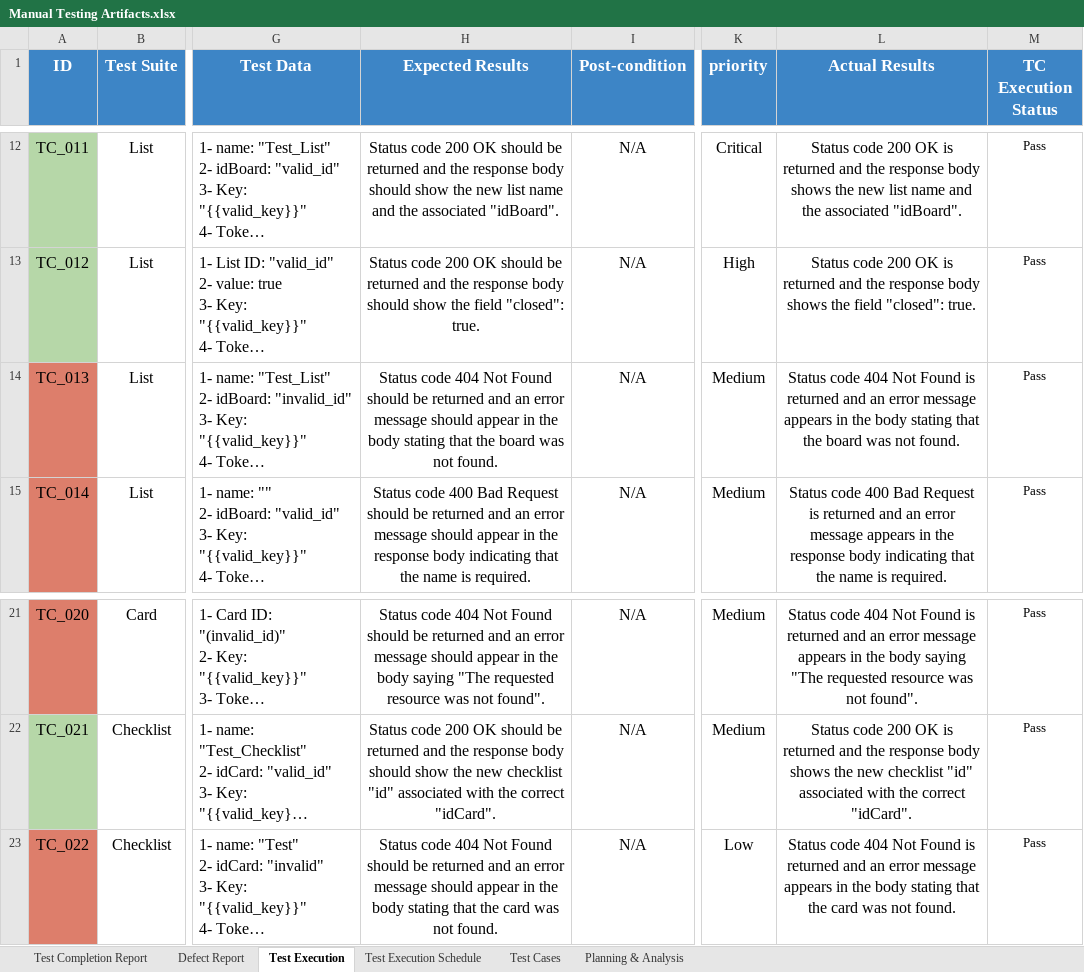
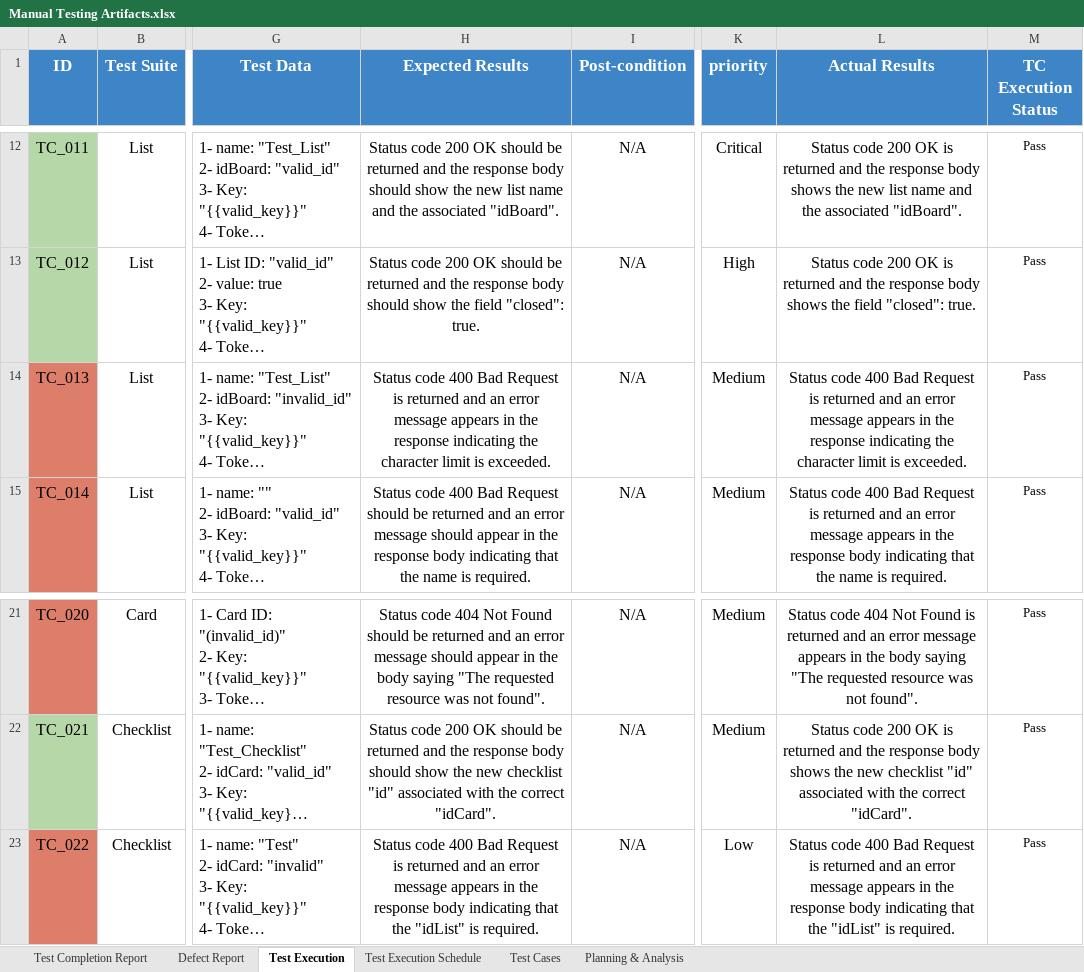
Before and after one commit to mohamedGhareeb20/Trello_API_Testing_Project, an Excel workbook: Documentation/Manual Testing Artifacts.xlsx, sheet Test Execution, drawn as a sheet; only a part is shown, gaps mark what is left out; long unchanged cells end in …; values as stored, in another font and other column widths than the file's, no borders; the diff names each change by its address in the sheet, - before the commit and + after, or states it on an @@ line.

```diff
--- a/Documentation/Manual Testing Artifacts.xlsx (sheet Test Execution)
+++ b/Documentation/Manual Testing Artifacts.xlsx (sheet Test Execution)
-H14 (Expected Results): Status code 404 Not Found should be returned and an error message should appear in the body stating that the board was not found.
+H14 (Expected Results): Status code 400 Bad Request is returned and an error message appears in the response indicating the character limit is exceeded.
-L14 (Actual Results): Status code 404 Not Found is returned and an error message appears in the body stating that the board was not found.
+L14 (Actual Results): Status code 400 Bad Request is returned and an error message appears in the response indicating the character limit is exceeded.
-H23 (Expected Results): Status code 404 Not Found should be returned and an error message should appear in the body stating that the card was not found.
+H23 (Expected Results): Status code 400 Bad Request is returned and an error message appears in the response body indicating that the "idList" is required.
-L23 (Actual Results): Status code 404 Not Found is returned and an error message appears in the body stating that the card was not found.
+L23 (Actual Results): Status code 400 Bad Request is returned and an error message appears in the response body indicating that the "idList" is required.
```
Also changed, not shown: sheet Planning & Analysis, sheet Test Completion Report, 17 other files.
